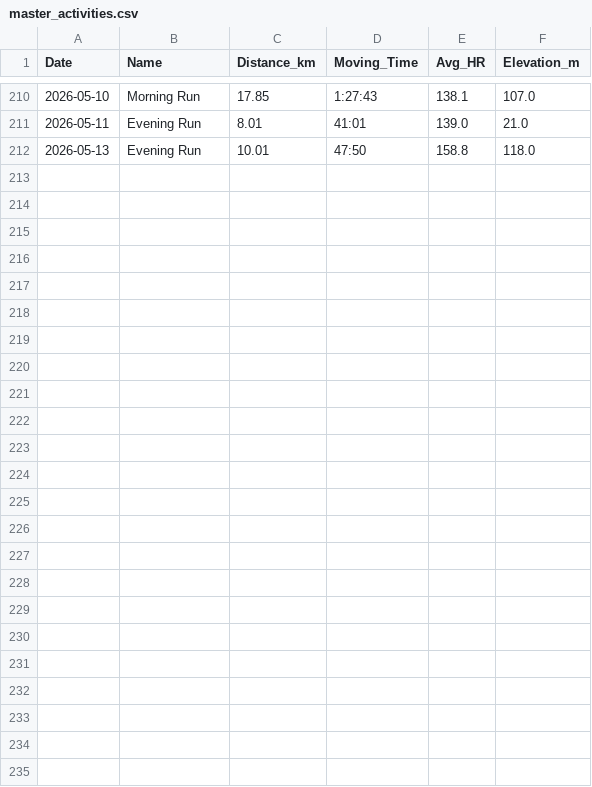
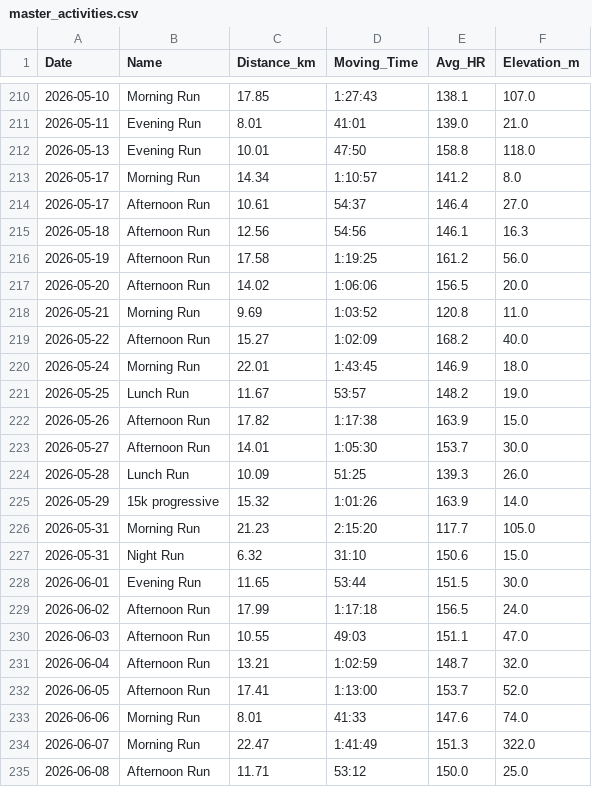
Before and after one commit to dhatton96/marathon-training-tracker, a CSV file: master_activities.csv, drawn as a sheet; only a part is shown, gaps mark what is left out.

```diff
--- a/master_activities.csv
+++ b/master_activities.csv
@@ -212 +212,24 @@ Date,Name,Distance_km,Moving_Time,Avg_HR,Elevation_m
 2026-05-13,Evening Run,10.01,47:50,158.8,118.0
+2026-05-17,Morning Run,14.34,1:10:57,141.2,8.0
+2026-05-17,Afternoon Run,10.61,54:37,146.4,27.0
+2026-05-18,Afternoon Run,12.56,54:56,146.1,16.3
+2026-05-19,Afternoon Run,17.58,1:19:25,161.2,56.0
+2026-05-20,Afternoon Run,14.02,1:06:06,156.5,20.0
+2026-05-21,Morning Run,9.69,1:03:52,120.8,11.0
+2026-05-22,Afternoon Run,15.27,1:02:09,168.2,40.0
+2026-05-24,Morning Run,22.01,1:43:45,146.9,18.0
+2026-05-25,Lunch Run,11.67,53:57,148.2,19.0
+2026-05-26,Afternoon Run,17.82,1:17:38,163.9,15.0
+2026-05-27,Afternoon Run,14.01,1:05:30,153.7,30.0
+2026-05-28,Lunch Run,10.09,51:25,139.3,26.0
+2026-05-29,15k progressive,15.32,1:01:26,163.9,14.0
+2026-05-31,Morning Run,21.23,2:15:20,117.7,105.0
+2026-05-31,Night Run,6.32,31:10,150.6,15.0
+2026-06-01,Evening Run,11.65,53:44,151.5,30.0
+2026-06-02,Afternoon Run,17.99,1:17:18,156.5,24.0
+2026-06-03,Afternoon Run,10.55,49:03,151.1,47.0
+2026-06-04,Afternoon Run,13.21,1:02:59,148.7,32.0
+2026-06-05,Afternoon Run,17.41,1:13:00,153.7,52.0
+2026-06-06,Morning Run,8.01,41:33,147.6,74.0
+2026-06-07,Morning Run,22.47,1:41:49,151.3,322.0
+2026-06-08,Afternoon Run,11.71,53:12,150.0,25.0
```
Also changed, not shown: 3 other files.
